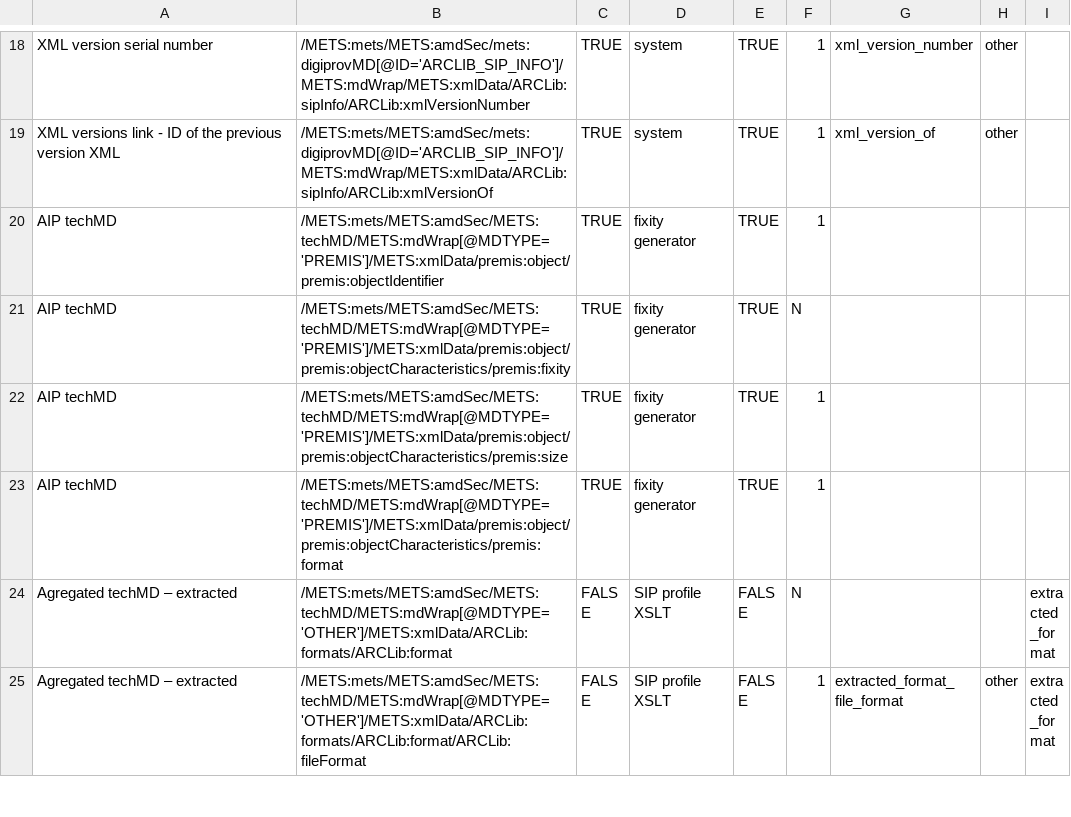
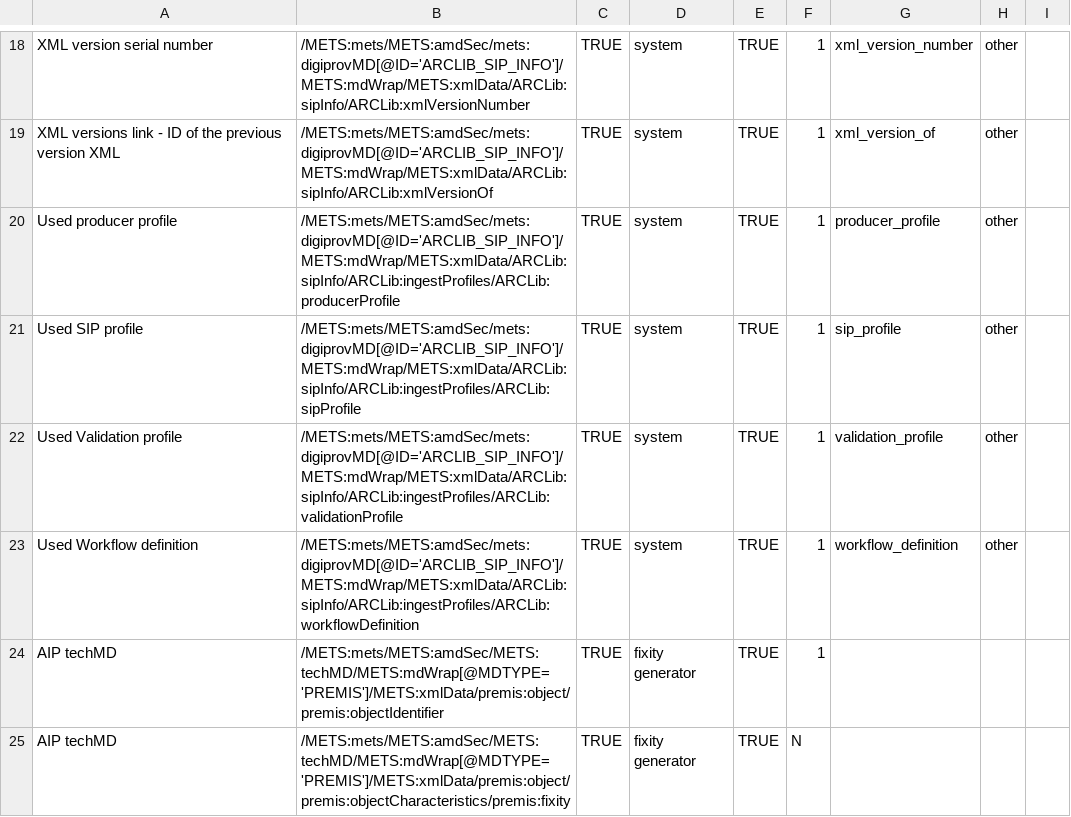
Before and after one commit to LIBCAS/ARCLib, a CSV file: system/src/main/resources/index/arclibXmlDefinition.csv, drawn as a sheet; only a part is shown, gaps mark what is left out; the shorter side is filled out with more unchanged rows.

```diff
--- a/system/src/main/resources/index/arclibXmlDefinition.csv
+++ b/system/src/main/resources/index/arclibXmlDefinition.csv
@@ -19,2 +19,6 @@ XML version serial number,/METS:mets/METS:amdSec/mets:digiprovMD[@ID='ARCLIB_SIP
 XML versions link - ID of the previous version XML,/METS:mets/METS:amdSec/mets:digiprovMD[@ID='ARCLIB_SIP_INFO']/METS:mdWrap/METS:xmlData/ARCLib:sipInfo/ARCLib:xmlVersionOf,TRUE,system,TRUE,1,xml_version_of,other,
+Used producer profile,/METS:mets/METS:amdSec/mets:digiprovMD[@ID='ARCLIB_SIP_INFO']/METS:mdWrap/METS:xmlData/ARCLib:sipInfo/ARCLib:ingestProfiles/ARCLib:producerProfile,TRUE,system,TRUE,1,producer_profile,other,
+Used SIP profile,/METS:mets/METS:amdSec/mets:digiprovMD[@ID='ARCLIB_SIP_INFO']/METS:mdWrap/METS:xmlData/ARCLib:sipInfo/ARCLib:ingestProfiles/ARCLib:sipProfile,TRUE,system,TRUE,1,sip_profile,other,
+Used Validation profile,/METS:mets/METS:amdSec/mets:digiprovMD[@ID='ARCLIB_SIP_INFO']/METS:mdWrap/METS:xmlData/ARCLib:sipInfo/ARCLib:ingestProfiles/ARCLib:validationProfile,TRUE,system,TRUE,1,validation_profile,other,
+Used Workflow definition,/METS:mets/METS:amdSec/mets:digiprovMD[@ID='ARCLIB_SIP_INFO']/METS:mdWrap/METS:xmlData/ARCLib:sipInfo/ARCLib:ingestProfiles/ARCLib:workflowDefinition,TRUE,system,TRUE,1,workflow_definition,other,
 AIP techMD,/METS:mets/METS:amdSec/METS:techMD/METS:mdWrap[@MDTYPE='PREMIS']/METS:xmlData/premis:object/premis:objectIdentifier,TRUE,fixity generator,TRUE,1,,,
```
Also changed, not shown: 26 other files.
